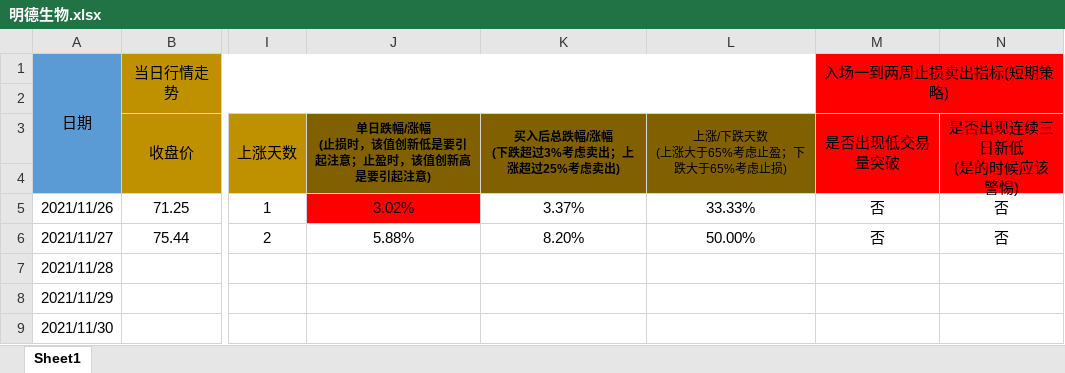
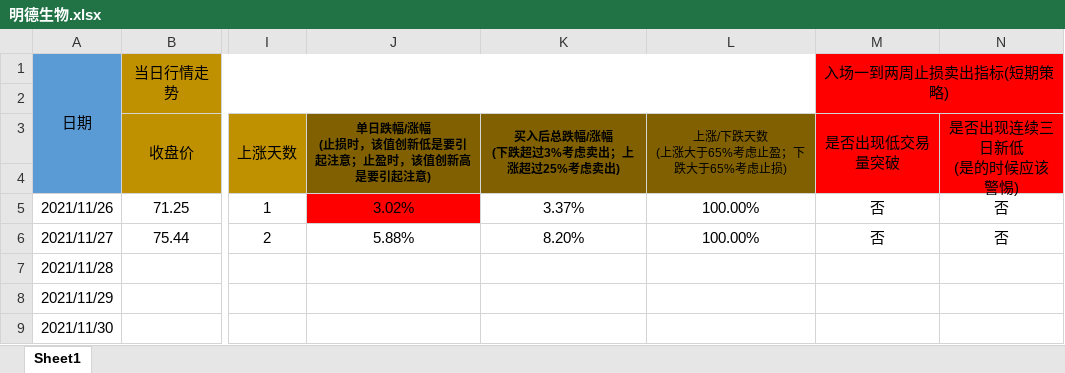
Before and after one commit to leaves-27/life, an Excel workbook: 我的创作/股票/技术投资/SEAP交易系统/交易运行状态/明德生物.xlsx, sheet Sheet1, drawn as a sheet; only a part is shown, gaps mark what is left out; values as stored, in another font and other column widths than the file's, no borders; the diff names each change by its address in the sheet, - before the commit and + after, or states it on an @@ line.

Commit message:
11

```diff
--- a/我的创作/股票/技术投资/SEAP交易系统/交易运行状态/明德生物.xlsx (sheet Sheet1)
+++ b/我的创作/股票/技术投资/SEAP交易系统/交易运行状态/明德生物.xlsx (sheet Sheet1)
-L5: 33.33%
+L5: 100.00%
-L6: 50.00%
+L6: 100.00%
```
